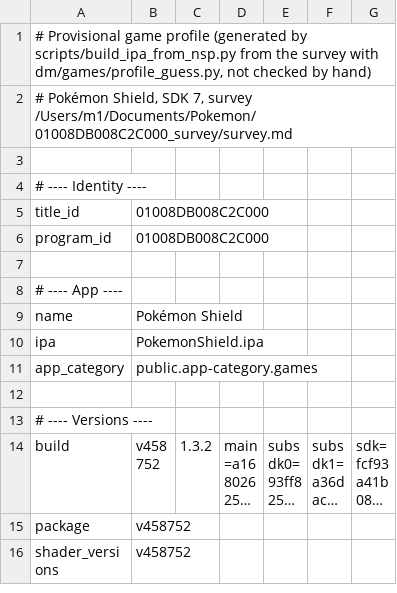
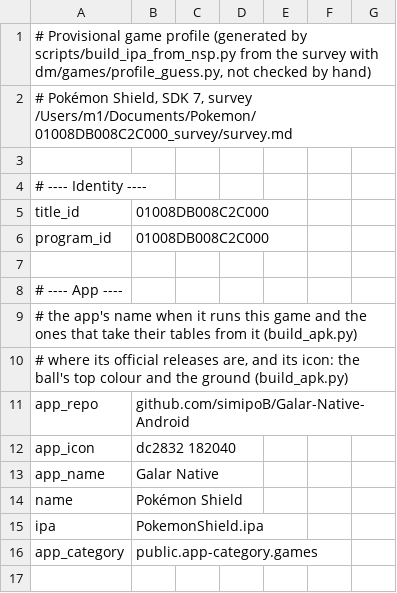
Before and after one commit to simipoB/PKShield-Android, a TSV file: dm/games/01008DB008C2C000/game.tsv, drawn as a sheet; only a part is shown; the shorter side is filled out with more unchanged rows; long unchanged cells end in …; the diff names each change by its address in the sheet, - before the commit and + after, or states it on an @@ line.

Commit message:
App branding from the profile (app_name, app_repo, app_icon); game-neutral online text; build_apk_pc.sh GAME
Shared with Paldea Native: the unofficial-build notice names this app and its
repository, the icon colours come from the profile, the online room's text no
longer names Max Raids, and build_apk_pc.sh builds any game family.

```diff
--- a/dm/games/01008DB008C2C000/game.tsv
+++ b/dm/games/01008DB008C2C000/game.tsv
+row 9: # the app's name when it runs this game and the ones that take their tables from it (build_apk.py)
+row 10: # where its official releases are, and its icon: the ball's top colour and the ground (build_apk.py)
+row 11: app_repo | github.com/simipoB/Galar-Native-Android
+row 12: app_icon | dc2832 182040
+row 13: app_name | Galar Native
```
Also changed, not shown: 10 other files.
